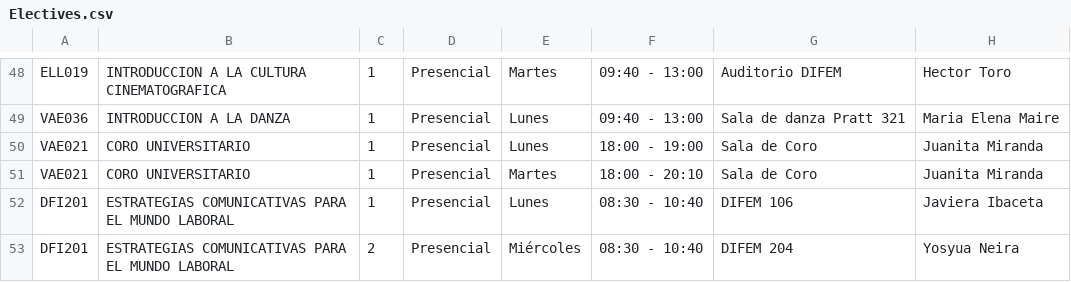
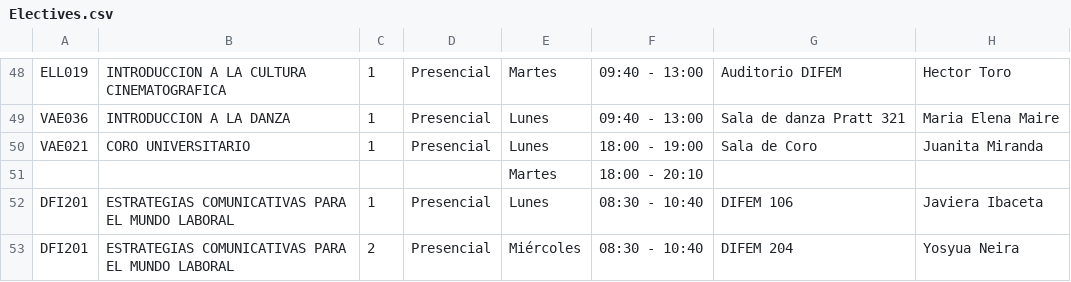
Before and after one commit to nicola-19010/electivehelper, a CSV file: electivehelper-api/src/main/resources/static/Electives.csv, drawn as a sheet; only a part is shown, gaps mark what is left out.

Commit message:
fix schedule: coro

```diff
--- a/electivehelper-api/src/main/resources/static/Electives.csv
+++ b/electivehelper-api/src/main/resources/static/Electives.csv
@@ -50,3 +50,3 @@ VAE036;INTRODUCCION A LA DANZA;1;Presencial;Lunes;09:40 - 13:00;Sala de danza Pr
 VAE021;CORO UNIVERSITARIO;1;Presencial;Lunes;18:00 - 19:00;Sala de Coro;Juanita Miranda;
-VAE021;CORO UNIVERSITARIO;1;Presencial;Martes;18:00 - 20:10;Sala de Coro;Juanita Miranda;
+;;;;Martes;18:00 - 20:10;;
 DFI201;ESTRATEGIAS COMUNICATIVAS PARA EL MUNDO LABORAL;1;Presencial;Lunes;08:30 - 10:40;DIFEM 106;Javiera Ibaceta;
```
